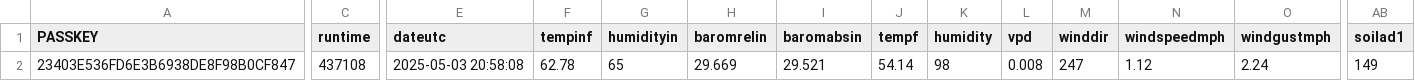
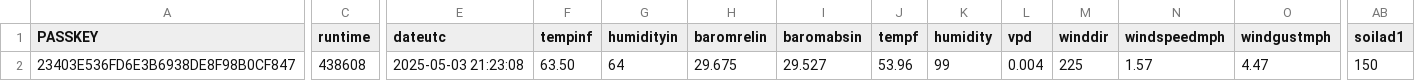
Before and after one commit to wetterzerbst/wetterdaten, a CSV file: data/live.csv, drawn as a sheet; only a part is shown, gaps mark what is left out; the diff covers the shown part only; the diff names each change by its address in the sheet, - before the commit and + after, or states it on an @@ line.

```diff
--- a/data/live.csv
+++ b/data/live.csv
-C2 (runtime): 437108
+C2 (runtime): 438608
-E2 (dateutc): 2025-05-03 20:58:08
+E2 (dateutc): 2025-05-03 21:23:08
-F2 (tempinf): 62.78
+F2 (tempinf): 63.50
-G2 (humidityin): 65
+G2 (humidityin): 64
-H2 (baromrelin): 29.669
+H2 (baromrelin): 29.675
-I2 (baromabsin): 29.521
+I2 (baromabsin): 29.527
-J2 (tempf): 54.14
+J2 (tempf): 53.96
-K2 (humidity): 98
+K2 (humidity): 99
-L2 (vpd): 0.008
+L2 (vpd): 0.004
-M2 (winddir): 247
+M2 (winddir): 225
-N2 (windspeedmph): 1.12
+N2 (windspeedmph): 1.57
-O2 (windgustmph): 2.24
+O2 (windgustmph): 4.47
-AB2 (soilad1): 149
+AB2 (soilad1): 150
```
Also changed, not shown: 4 edited cells elsewhere in this file, 2 other files.
